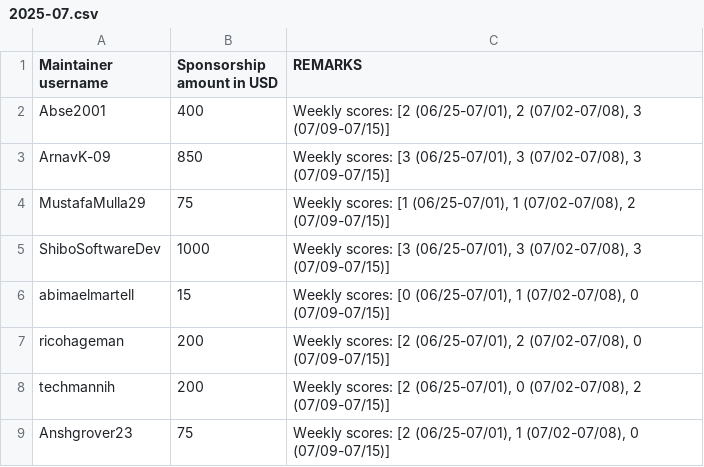
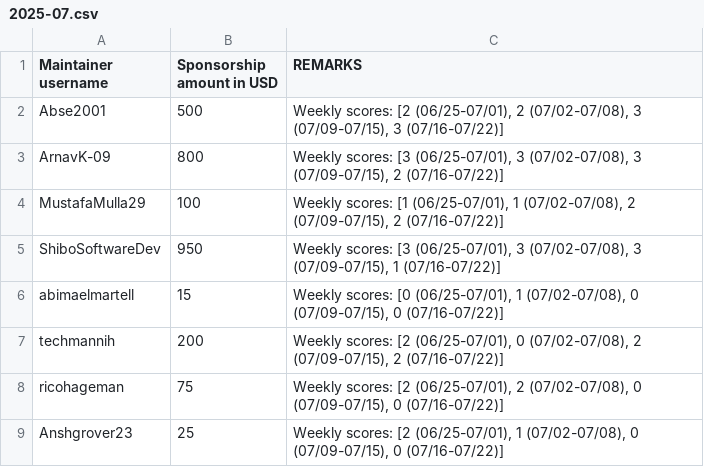
Before and after one commit to tscircuit/contribution-tracker, a CSV file: sponsorships/2025-07.csv, drawn as a sheet.

```diff
--- a/sponsorships/2025-07.csv
+++ b/sponsorships/2025-07.csv
@@ -1,9 +1,9 @@
 Maintainer username,Sponsorship amount in USD,REMARKS
-Abse2001,400,"Weekly scores: [2 (06/25-07/01), 2 (07/02-07/08), 3 (07/09-07/15)]"
-ArnavK-09,850,"Weekly scores: [3 (06/25-07/01), 3 (07/02-07/08), 3 (07/09-07/15)]"
-MustafaMulla29,75,"Weekly scores: [1 (06/25-07/01), 1 (07/02-07/08), 2 (07/09-07/15)]"
-ShiboSoftwareDev,1000,"Weekly scores: [3 (06/25-07/01), 3 (07/02-07/08), 3 (07/09-07/15)]"
-abimaelmartell,15,"Weekly scores: [0 (06/25-07/01), 1 (07/02-07/08), 0 (07/09-07/15)]"
-ricohageman,200,"Weekly scores: [2 (06/25-07/01), 2 (07/02-07/08), 0 (07/09-07/15)]"
-techmannih,200,"Weekly scores: [2 (06/25-07/01), 0 (07/02-07/08), 2 (07/09-07/15)]"
-Anshgrover23,75,"Weekly scores: [2 (06/25-07/01), 1 (07/02-07/08), 0 (07/09-07/15)]"
+Abse2001,500,"Weekly scores: [2 (06/25-07/01), 2 (07/02-07/08), 3 (07/09-07/15), 3 (07/16-07/22)]"
+ArnavK-09,800,"Weekly scores: [3 (06/25-07/01), 3 (07/02-07/08), 3 (07/09-07/15), 2 (07/16-07/22)]"
+MustafaMulla29,100,"Weekly scores: [1 (06/25-07/01), 1 (07/02-07/08), 2 (07/09-07/15), 2 (07/16-07/22)]"
+ShiboSoftwareDev,950,"Weekly scores: [3 (06/25-07/01), 3 (07/02-07/08), 3 (07/09-07/15), 1 (07/16-07/22)]"
+abimaelmartell,15,"Weekly scores: [0 (06/25-07/01), 1 (07/02-07/08), 0 (07/09-07/15), 0 (07/16-07/22)]"
+techmannih,200,"Weekly scores: [2 (06/25-07/01), 0 (07/02-07/08), 2 (07/09-07/15), 2 (07/16-07/22)]"
+ricohageman,75,"Weekly scores: [2 (06/25-07/01), 2 (07/02-07/08), 0 (07/09-07/15), 0 (07/16-07/22)]"
+Anshgrover23,25,"Weekly scores: [2 (06/25-07/01), 1 (07/02-07/08), 0 (07/09-07/15), 0 (07/16-07/22)]"
```
